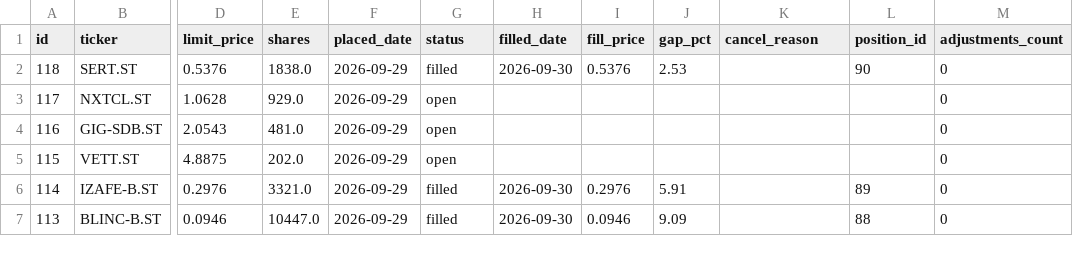
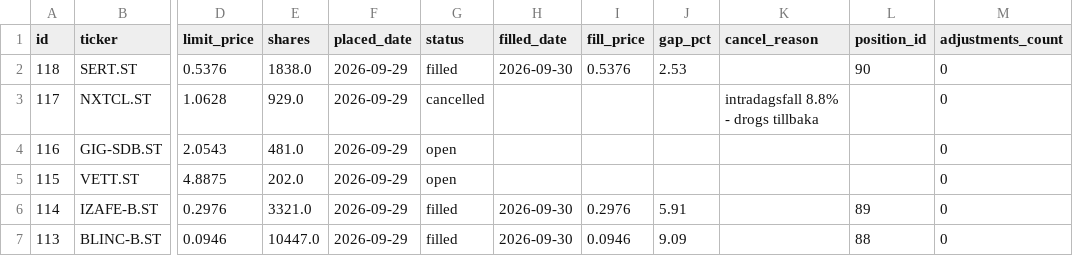
Before and after one commit to benjaminneilan16/small-cap, a CSV file: reports/orders.csv, drawn as a sheet; only a part is shown, gaps mark what is left out; the diff names each change by its address in the sheet, - before the commit and + after, or states it on an @@ line.

```diff
--- a/reports/orders.csv
+++ b/reports/orders.csv
-G3 (status): open
+G3 (status): cancelled
-K3 (cancel_reason): (empty)
+K3 (cancel_reason): intradagsfall 8.8% - drogs tillbaka
```
Also changed, not shown: 2 other files.
